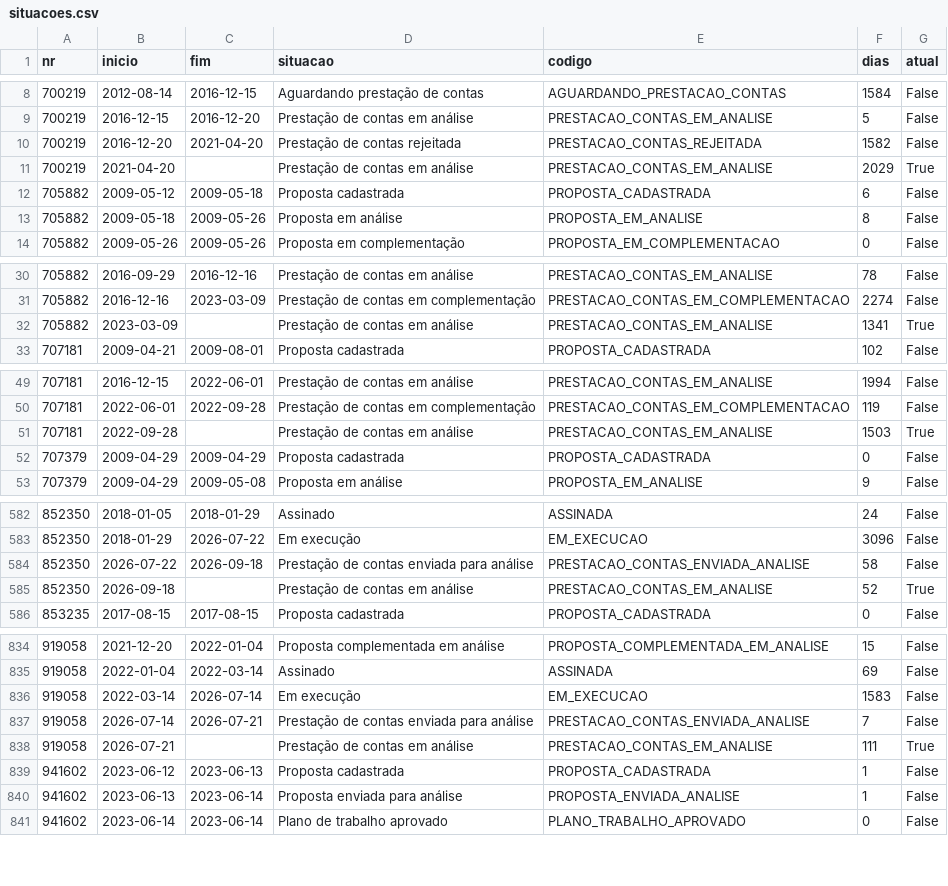
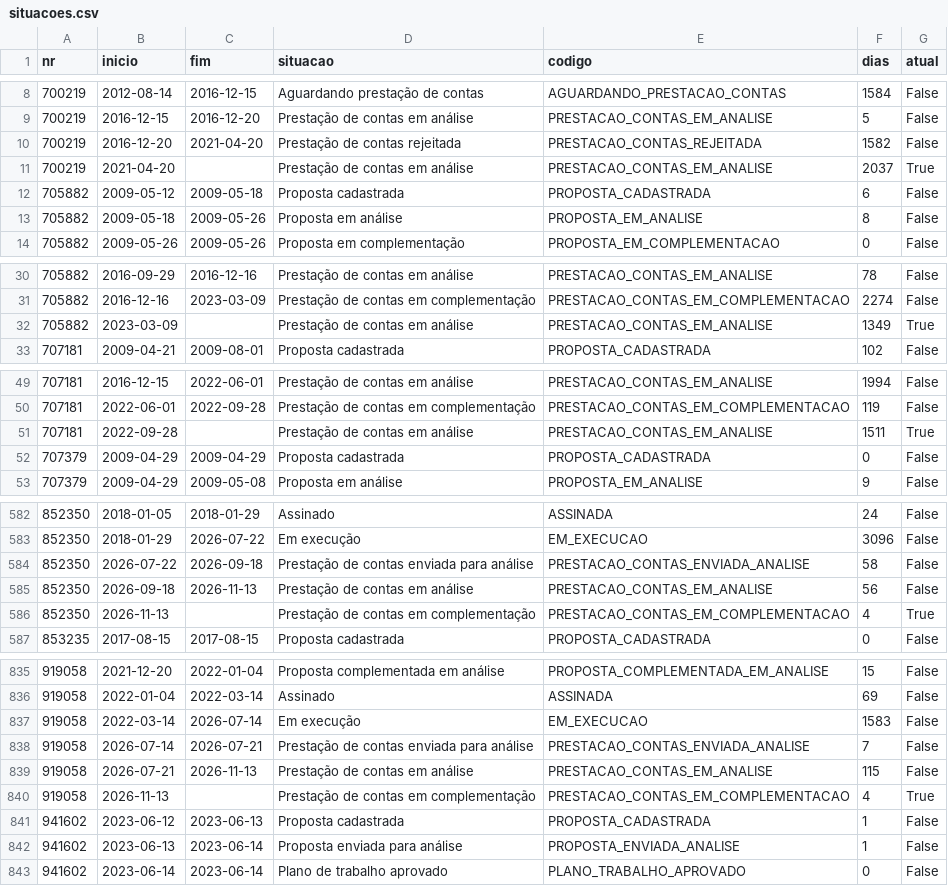
Before and after one commit to CleytonDM/painel-cisternas, a CSV file: dados/situacoes.csv, drawn as a sheet; only a part is shown, gaps mark what is left out; the diff covers the shown part only.

```diff
--- a/dados/situacoes.csv
+++ b/dados/situacoes.csv
@@ -10,3 +10,3 @@ nr,inicio,fim,situacao,codigo,dias,atual
 700219,2016-12-20,2021-04-20,Prestação de contas rejeitada,PRESTACAO_CONTAS_REJEITADA,1582,False
-700219,2021-04-20,,Prestação de contas em análise,PRESTACAO_CONTAS_EM_ANALISE,2029,True
+700219,2021-04-20,,Prestação de contas em análise,PRESTACAO_CONTAS_EM_ANALISE,2037,True
 705882,2009-05-12,2009-05-18,Proposta cadastrada,PROPOSTA_CADASTRADA,6,False
@@ -31,3 +31,3 @@ nr,inicio,fim,situacao,codigo,dias,atual
 705882,2016-12-16,2023-03-09,Prestação de contas em complementação,PRESTACAO_CONTAS_EM_COMPLEMENTACAO,2274,False
-705882,2023-03-09,,Prestação de contas em análise,PRESTACAO_CONTAS_EM_ANALISE,1341,True
+705882,2023-03-09,,Prestação de contas em análise,PRESTACAO_CONTAS_EM_ANALISE,1349,True
 707181,2009-04-21,2009-08-01,Proposta cadastrada,PROPOSTA_CADASTRADA,102,False
@@ -50,3 +50,3 @@ nr,inicio,fim,situacao,codigo,dias,atual
 707181,2022-06-01,2022-09-28,Prestação de contas em complementação,PRESTACAO_CONTAS_EM_COMPLEMENTACAO,119,False
-707181,2022-09-28,,Prestação de contas em análise,PRESTACAO_CONTAS_EM_ANALISE,1503,True
+707181,2022-09-28,,Prestação de contas em análise,PRESTACAO_CONTAS_EM_ANALISE,1511,True
 707379,2009-04-29,2009-04-29,Proposta cadastrada,PROPOSTA_CADASTRADA,0,False
@@ -584,3 +584,4 @@ nr,inicio,fim,situacao,codigo,dias,atual
 852350,2026-07-22,2026-09-18,Prestação de contas enviada para análise,PRESTACAO_CONTAS_ENVIADA_ANALISE,58,False
-852350,2026-09-18,,Prestação de contas em análise,PRESTACAO_CONTAS_EM_ANALISE,52,True
+852350,2026-09-18,2026-11-13,Prestação de contas em análise,PRESTACAO_CONTAS_EM_ANALISE,56,False
+852350,2026-11-13,,Prestação de contas em complementação,PRESTACAO_CONTAS_EM_COMPLEMENTACAO,4,True
 853235,2017-08-15,2017-08-15,Proposta cadastrada,PROPOSTA_CADASTRADA,0,False
@@ -837,3 +838,4 @@ nr,inicio,fim,situacao,codigo,dias,atual
 919058,2026-07-14,2026-07-21,Prestação de contas enviada para análise,PRESTACAO_CONTAS_ENVIADA_ANALISE,7,False
-919058,2026-07-21,,Prestação de contas em análise,PRESTACAO_CONTAS_EM_ANALISE,111,True
+919058,2026-07-21,2026-11-13,Prestação de contas em análise,PRESTACAO_CONTAS_EM_ANALISE,115,False
+919058,2026-11-13,,Prestação de contas em complementação,PRESTACAO_CONTAS_EM_COMPLEMENTACAO,4,True
 941602,2023-06-12,2023-06-13,Proposta cadastrada,PROPOSTA_CADASTRADA,1,False
```
Also changed, not shown: 61 edited cells elsewhere in this file, dados/execucao.csv, dados/historico_saldo.csv, 8 other files.
